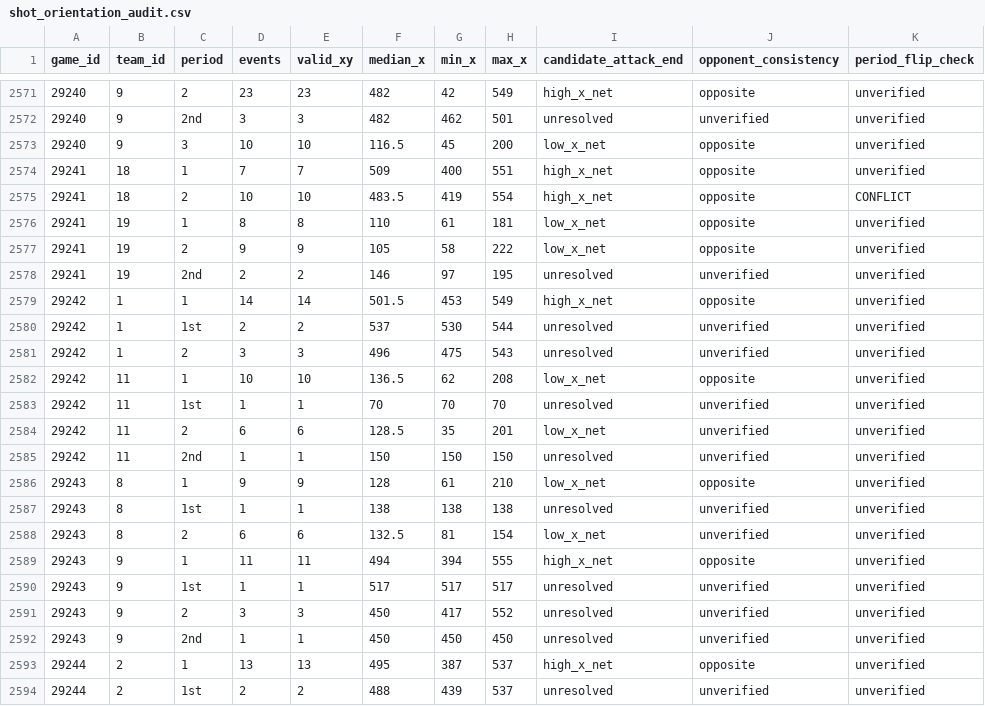
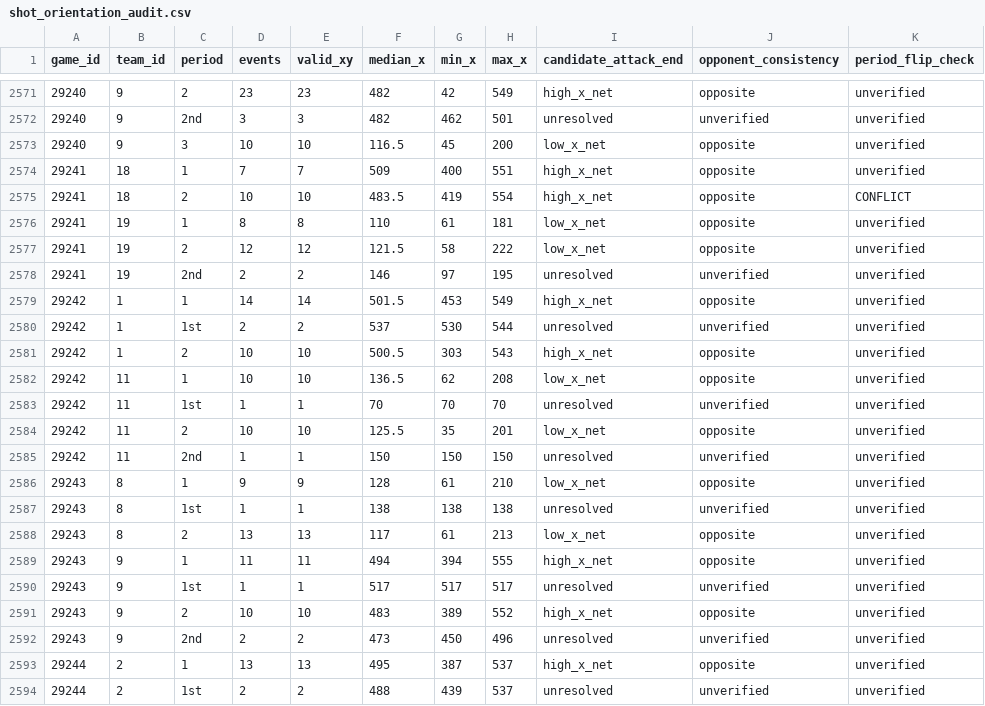
Before and after one commit to NoahCornish/IceIndex, a CSV file: data/games/2026-27/shot_orientation_audit.csv, drawn as a sheet; only a part is shown, gaps mark what is left out; the diff covers the shown part only.

```diff
--- a/data/games/2026-27/shot_orientation_audit.csv
+++ b/data/games/2026-27/shot_orientation_audit.csv
@@ -2576,3 +2576,3 @@
 "29241","19","1",8,8,110,61,181,"low_x_net","opposite","unverified"
-"29241","19","2",9,9,105,58,222,"low_x_net","opposite","unverified"
+"29241","19","2",12,12,121.5,58,222,"low_x_net","opposite","unverified"
 "29241","19","2nd",2,2,146,97,195,"unresolved","unverified","unverified"
@@ -2580,6 +2580,6 @@
 "29242","1","1st",2,2,537,530,544,"unresolved","unverified","unverified"
-"29242","1","2",3,3,496,475,543,"unresolved","unverified","unverified"
+"29242","1","2",10,10,500.5,303,543,"high_x_net","opposite","unverified"
 "29242","11","1",10,10,136.5,62,208,"low_x_net","opposite","unverified"
 "29242","11","1st",1,1,70,70,70,"unresolved","unverified","unverified"
-"29242","11","2",6,6,128.5,35,201,"low_x_net","unverified","unverified"
+"29242","11","2",10,10,125.5,35,201,"low_x_net","opposite","unverified"
 "29242","11","2nd",1,1,150,150,150,"unresolved","unverified","unverified"
@@ -2587,7 +2587,7 @@
 "29243","8","1st",1,1,138,138,138,"unresolved","unverified","unverified"
-"29243","8","2",6,6,132.5,81,154,"low_x_net","unverified","unverified"
+"29243","8","2",13,13,117,61,213,"low_x_net","opposite","unverified"
 "29243","9","1",11,11,494,394,555,"high_x_net","opposite","unverified"
 "29243","9","1st",1,1,517,517,517,"unresolved","unverified","unverified"
-"29243","9","2",3,3,450,417,552,"unresolved","unverified","unverified"
-"29243","9","2nd",1,1,450,450,450,"unresolved","unverified","unverified"
+"29243","9","2",10,10,483,389,552,"high_x_net","opposite","unverified"
+"29243","9","2nd",2,2,473,450,496,"unresolved","unverified","unverified"
 "29244","2","1",13,13,495,387,537,"high_x_net","opposite","unverified"
```
Also changed, not shown: 3 added rows and 56 edited cells elsewhere in this file, data/games/2026-27/official_goal_on_ice.csv, data/games/2026-27/official_penalties.csv, 38 other files.
